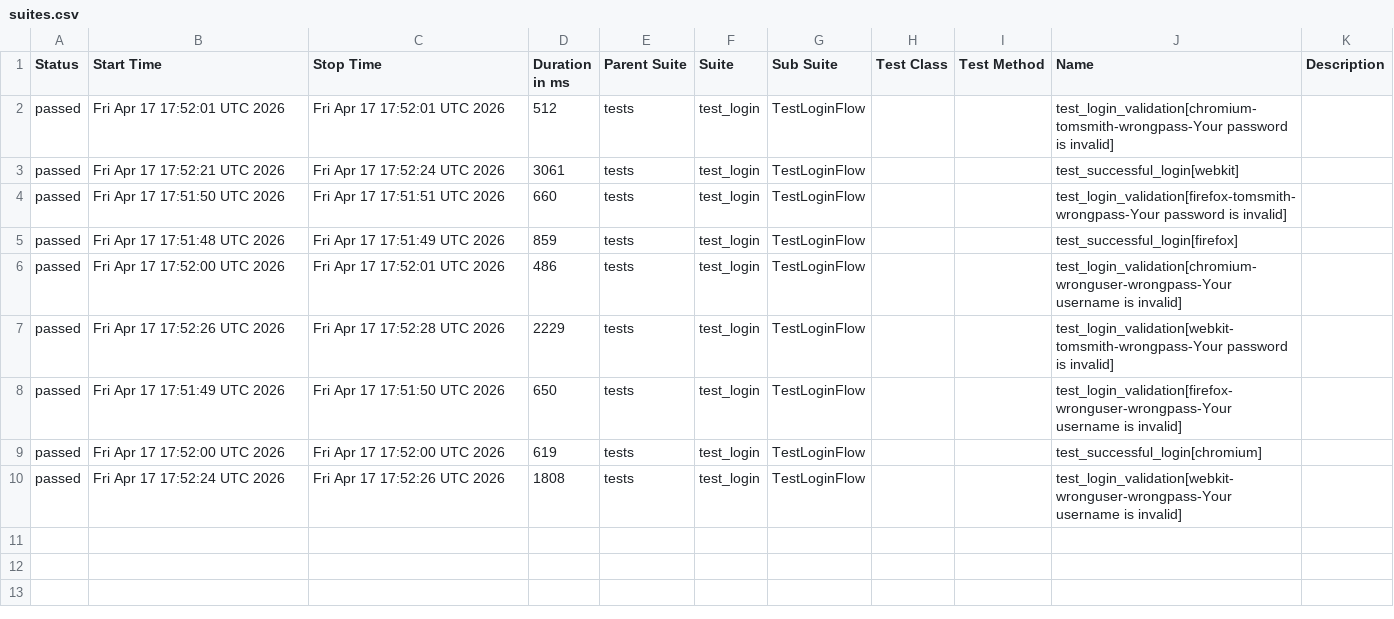
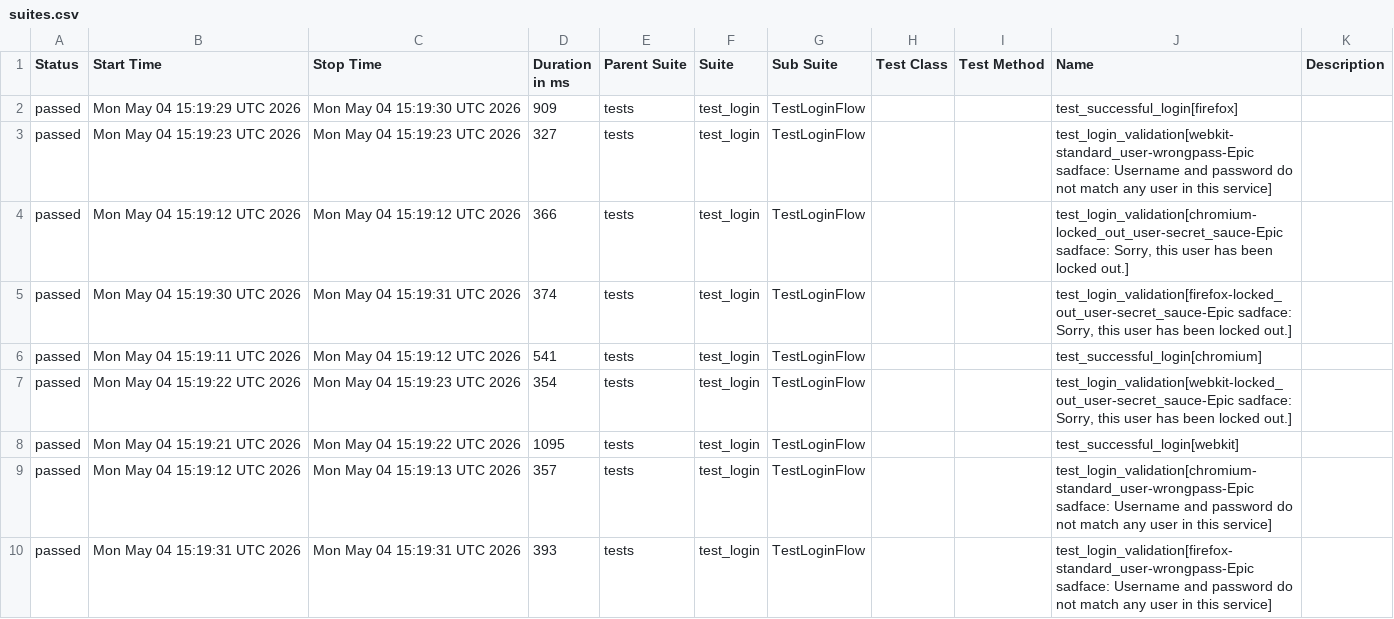
Before and after one commit to merveenmartin/python-playwright-ai, a CSV file: data/suites.csv, drawn as a sheet.

```diff
--- a/data/suites.csv
+++ b/data/suites.csv
@@ -1,10 +1,10 @@
 "Status","Start Time","Stop Time","Duration in ms","Parent Suite","Suite","Sub Suite","Test Class","Test Method","Name","Description"
-"passed","Fri Apr 17 17:52:01 UTC 2026","Fri Apr 17 17:52:01 UTC 2026","512","tests","test_login","TestLoginFlow","","","test_login_validation[chromium-tomsmith-wrongpass-Your password is invalid]",""
-"passed","Fri Apr 17 17:52:21 UTC 2026","Fri Apr 17 17:52:24 UTC 2026","3061","tests","test_login","TestLoginFlow","","","test_successful_login[webkit]",""
-"passed","Fri Apr 17 17:51:50 UTC 2026","Fri Apr 17 17:51:51 UTC 2026","660","tests","test_login","TestLoginFlow","","","test_login_validation[firefox-tomsmith-wrongpass-Your password is invalid]",""
-"passed","Fri Apr 17 17:51:48 UTC 2026","Fri Apr 17 17:51:49 UTC 2026","859","tests","test_login","TestLoginFlow","","","test_successful_login[firefox]",""
-"passed","Fri Apr 17 17:52:00 UTC 2026","Fri Apr 17 17:52:01 UTC 2026","486","tests","test_login","TestLoginFlow","","","test_login_validation[chromium-wronguser-wrongpass-Your username is invalid]",""
-"passed","Fri Apr 17 17:52:26 UTC 2026","Fri Apr 17 17:52:28 UTC 2026","2229","tests","test_login","TestLoginFlow","","","test_login_validation[webkit-tomsmith-wrongpass-Your password is invalid]",""
-"passed","Fri Apr 17 17:51:49 UTC 2026","Fri Apr 17 17:51:50 UTC 2026","650","tests","test_login","TestLoginFlow","","","test_login_validation[firefox-wronguser-wrongpass-Your username is invalid]",""
-"passed","Fri Apr 17 17:52:00 UTC 2026","Fri Apr 17 17:52:00 UTC 2026","619","tests","test_login","TestLoginFlow","","","test_successful_login[chromium]",""
-"passed","Fri Apr 17 17:52:24 UTC 2026","Fri Apr 17 17:52:26 UTC 2026","1808","tests","test_login","TestLoginFlow","","","test_login_validation[webkit-wronguser-wrongpass-Your username is invalid]",""
+"passed","Mon May 04 15:19:29 UTC 2026","Mon May 04 15:19:30 UTC 2026","909","tests","test_login","TestLoginFlow","","","test_successful_login[firefox]",""
+"passed","Mon May 04 15:19:23 UTC 2026","Mon May 04 15:19:23 UTC 2026","327","tests","test_login","TestLoginFlow","","","test_login_validation[webkit-standard_user-wrongpass-Epic sadface: Username and password do not match any user in this service]",""
+"passed","Mon May 04 15:19:12 UTC 2026","Mon May 04 15:19:12 UTC 2026","366","tests","test_login","TestLoginFlow","","","test_login_validation[chromium-locked_out_user-secret_sauce-Epic sadface: Sorry, this user has been locked out.]",""
+"passed","Mon May 04 15:19:30 UTC 2026","Mon May 04 15:19:31 UTC 2026","374","tests","test_login","TestLoginFlow","","","test_login_validation[firefox-locked_out_user-secret_sauce-Epic sadface: Sorry, this user has been locked out.]",""
+"passed","Mon May 04 15:19:11 UTC 2026","Mon May 04 15:19:12 UTC 2026","541","tests","test_login","TestLoginFlow","","","test_successful_login[chromium]",""
+"passed","Mon May 04 15:19:22 UTC 2026","Mon May 04 15:19:23 UTC 2026","354","tests","test_login","TestLoginFlow","","","test_login_validation[webkit-locked_out_user-secret_sauce-Epic sadface: Sorry, this user has been locked out.]",""
+"passed","Mon May 04 15:19:21 UTC 2026","Mon May 04 15:19:22 UTC 2026","1095","tests","test_login","TestLoginFlow","","","test_successful_login[webkit]",""
+"passed","Mon May 04 15:19:12 UTC 2026","Mon May 04 15:19:13 UTC 2026","357","tests","test_login","TestLoginFlow","","","test_login_validation[chromium-standard_user-wrongpass-Epic sadface: Username and password do not match any user in this service]",""
+"passed","Mon May 04 15:19:31 UTC 2026","Mon May 04 15:19:31 UTC 2026","393","tests","test_login","TestLoginFlow","","","test_login_validation[firefox-standard_user-wrongpass-Epic sadface: Username and password do not match any user in this service]",""
```
Also changed, not shown: 33 other files.
